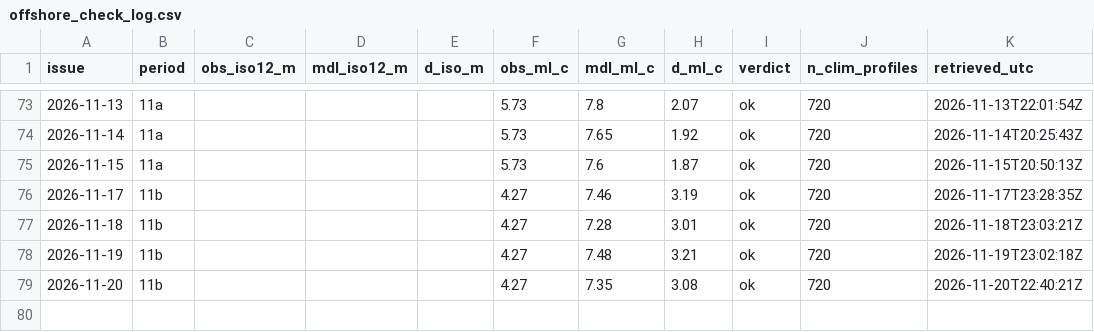
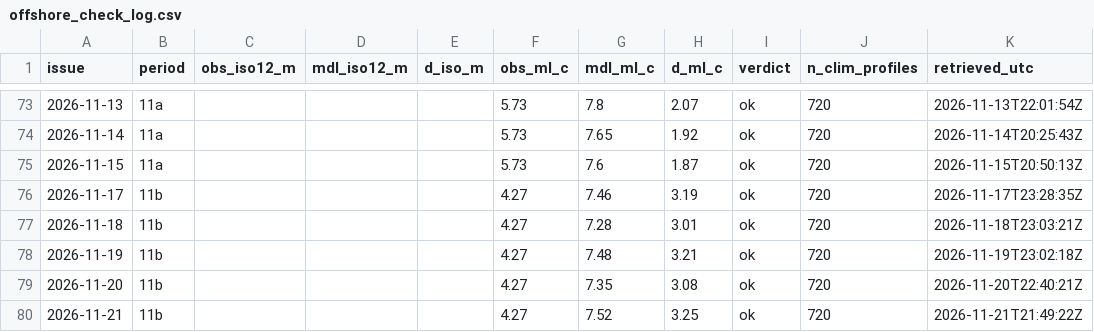
Before and after one commit to richardrob123/Tbay-fishcast, a CSV file: data/offshore_check_log.csv, drawn as a sheet; only a part is shown, gaps mark what is left out; the diff names each change by its address in the sheet, - before the commit and + after, or states it on an @@ line.

```diff
--- a/data/offshore_check_log.csv
+++ b/data/offshore_check_log.csv
+row 80: 2026-11-21 | 11b |  |  |  | 4.27 | 7.52 | 3.25 | ok | 720 | 2026-11-21T21:49:22Z
```
Also changed, not shown: data/surface_gate_log.csv, 5 other files.
